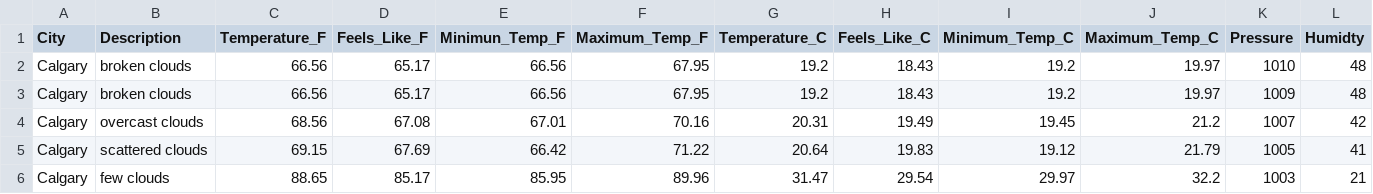
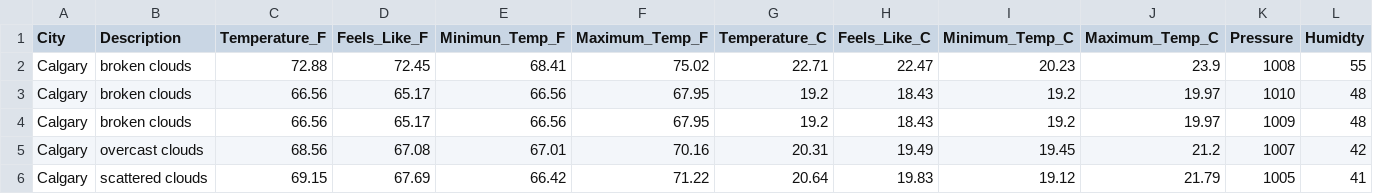
Before and after one commit to dabson2020/Projects, a CSV file: Data_Analysis_and_Data_Engr_Projects/Airflow_Projects/ETL_Weather_Data/concat_data/weather.csv, drawn as a sheet; only a part is shown; the shorter side is filled out with more unchanged rows; rows hold the shown columns only; the diff names each change by its address in the sheet, - before the commit and + after, or states it on an @@ line.

Commit message:
Add today's weather data

```diff
--- a/Data_Analysis_and_Data_Engr_Projects/Airflow_Projects/ETL_Weather_Data/concat_data/weather.csv
+++ b/Data_Analysis_and_Data_Engr_Projects/Airflow_Projects/ETL_Weather_Data/concat_data/weather.csv
+row 2: Calgary | broken clouds | 72.88 | 72.45 | 68.41 | 75.02 | 22.71 | 22.47 | 20.23 | 23.9 | 1008 | 55
```
